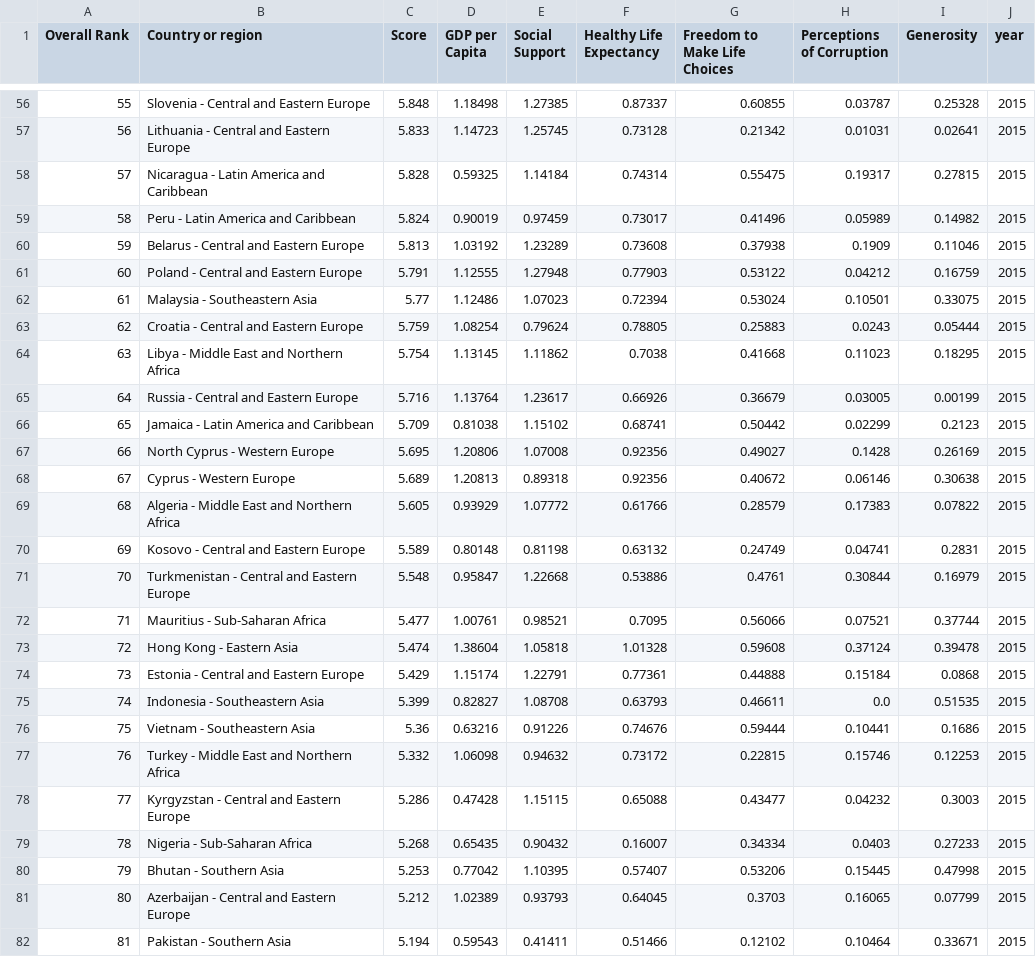
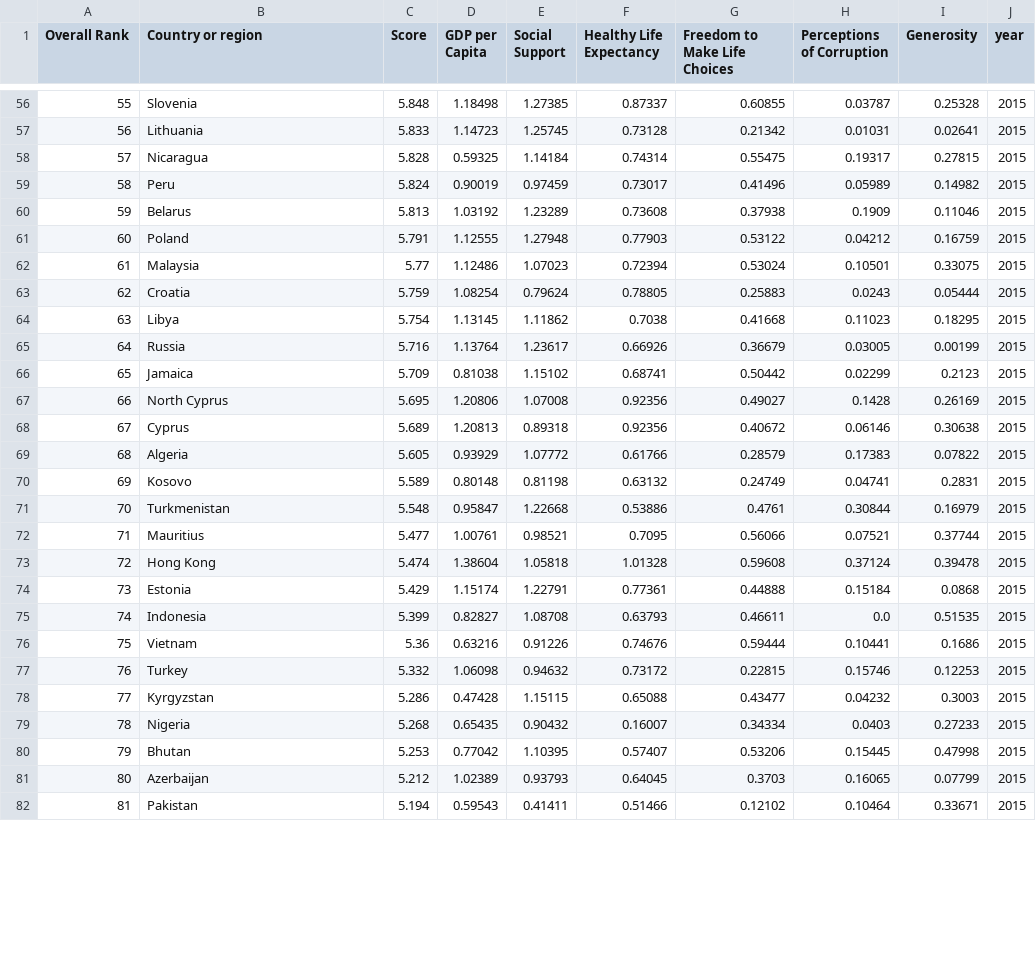
Before and after one commit to AnayaraMM/proyecto_1, a CSV file: clean_data/df2015.csv, drawn as a sheet; only a part is shown, gaps mark what is left out; the diff covers the shown part only.

```diff
--- a/clean_data/df2015.csv
+++ b/clean_data/df2015.csv
@@ -56,27 +56,27 @@ Overall Rank,Country or region,Score,GDP per Capita,Social Support,Healthy Life
-55,Slovenia - Central and Eastern Europe,5.848,1.18498,1.27385,0.87337,0.60855,0.03787,0.25328,2015
-56,Lithuania - Central and Eastern Europe,5.833,1.14723,1.25745,0.73128,0.21342,0.01031,0.02641,2015
-57,Nicaragua - Latin America and Caribbean,5.828,0.59325,1.14184,0.74314,0.55475,0.19317,0.27815,2015
-58,Peru - Latin America and Caribbean,5.824,0.90019,0.97459,0.73017,0.41496,0.05989,0.14982,2015
-59,Belarus - Central and Eastern Europe,5.813,1.03192,1.23289,0.73608,0.37938,0.1909,0.11046,2015
-60,Poland - Central and Eastern Europe,5.791,1.12555,1.27948,0.77903,0.53122,0.04212,0.16759,2015
-61,Malaysia - Southeastern Asia,5.77,1.12486,1.07023,0.72394,0.53024,0.10501,0.33075,2015
-62,Croatia - Central and Eastern Europe,5.759,1.08254,0.79624,0.78805,0.25883,0.0243,0.05444,2015
-63,Libya - Middle East and Northern Africa,5.754,1.13145,1.11862,0.7038,0.41668,0.11023,0.18295,2015
-64,Russia - Central and Eastern Europe,5.716,1.13764,1.23617,0.66926,0.36679,0.03005,0.00199,2015
-65,Jamaica - Latin America and Caribbean,5.709,0.81038,1.15102,0.68741,0.50442,0.02299,0.2123,2015
-66,North Cyprus - Western Europe,5.695,1.20806,1.07008,0.92356,0.49027,0.1428,0.26169,2015
-67,Cyprus - Western Europe,5.689,1.20813,0.89318,0.92356,0.40672,0.06146,0.30638,2015
-68,Algeria - Middle East and Northern Africa,5.605,0.93929,1.07772,0.61766,0.28579,0.17383,0.07822,2015
-69,Kosovo - Central and Eastern Europe,5.589,0.80148,0.81198,0.63132,0.24749,0.04741,0.2831,2015
-70,Turkmenistan - Central and Eastern Europe,5.548,0.95847,1.22668,0.53886,0.4761,0.30844,0.16979,2015
-71,Mauritius - Sub-Saharan Africa,5.477,1.00761,0.98521,0.7095,0.56066,0.07521,0.37744,2015
-72,Hong Kong - Eastern Asia,5.474,1.38604,1.05818,1.01328,0.59608,0.37124,0.39478,2015
-73,Estonia - Central and Eastern Europe,5.429,1.15174,1.22791,0.77361,0.44888,0.15184,0.0868,2015
-74,Indonesia - Southeastern Asia,5.399,0.82827,1.08708,0.63793,0.46611,0.0,0.51535,2015
-75,Vietnam - Southeastern Asia,5.36,0.63216,0.91226,0.74676,0.59444,0.10441,0.1686,2015
-76,Turkey - Middle East and Northern Africa,5.332,1.06098,0.94632,0.73172,0.22815,0.15746,0.12253,2015
-77,Kyrgyzstan - Central and Eastern Europe,5.286,0.47428,1.15115,0.65088,0.43477,0.04232,0.3003,2015
-78,Nigeria - Sub-Saharan Africa,5.268,0.65435,0.90432,0.16007,0.34334,0.0403,0.27233,2015
-79,Bhutan - Southern Asia,5.253,0.77042,1.10395,0.57407,0.53206,0.15445,0.47998,2015
-80,Azerbaijan - Central and Eastern Europe,5.212,1.02389,0.93793,0.64045,0.3703,0.16065,0.07799,2015
-81,Pakistan - Southern Asia,5.194,0.59543,0.41411,0.51466,0.12102,0.10464,0.33671,2015
+55,Slovenia,5.848,1.18498,1.27385,0.87337,0.60855,0.03787,0.25328,2015
+56,Lithuania,5.833,1.14723,1.25745,0.73128,0.21342,0.01031,0.02641,2015
+57,Nicaragua,5.828,0.59325,1.14184,0.74314,0.55475,0.19317,0.27815,2015
+58,Peru,5.824,0.90019,0.97459,0.73017,0.41496,0.05989,0.14982,2015
+59,Belarus,5.813,1.03192,1.23289,0.73608,0.37938,0.1909,0.11046,2015
+60,Poland,5.791,1.12555,1.27948,0.77903,0.53122,0.04212,0.16759,2015
+61,Malaysia,5.77,1.12486,1.07023,0.72394,0.53024,0.10501,0.33075,2015
+62,Croatia,5.759,1.08254,0.79624,0.78805,0.25883,0.0243,0.05444,2015
+63,Libya,5.754,1.13145,1.11862,0.7038,0.41668,0.11023,0.18295,2015
+64,Russia,5.716,1.13764,1.23617,0.66926,0.36679,0.03005,0.00199,2015
+65,Jamaica,5.709,0.81038,1.15102,0.68741,0.50442,0.02299,0.2123,2015
+66,North Cyprus,5.695,1.20806,1.07008,0.92356,0.49027,0.1428,0.26169,2015
+67,Cyprus,5.689,1.20813,0.89318,0.92356,0.40672,0.06146,0.30638,2015
+68,Algeria,5.605,0.93929,1.07772,0.61766,0.28579,0.17383,0.07822,2015
+69,Kosovo,5.589,0.80148,0.81198,0.63132,0.24749,0.04741,0.2831,2015
+70,Turkmenistan,5.548,0.95847,1.22668,0.53886,0.4761,0.30844,0.16979,2015
+71,Mauritius,5.477,1.00761,0.98521,0.7095,0.56066,0.07521,0.37744,2015
+72,Hong Kong,5.474,1.38604,1.05818,1.01328,0.59608,0.37124,0.39478,2015
+73,Estonia,5.429,1.15174,1.22791,0.77361,0.44888,0.15184,0.0868,2015
+74,Indonesia,5.399,0.82827,1.08708,0.63793,0.46611,0.0,0.51535,2015
+75,Vietnam,5.36,0.63216,0.91226,0.74676,0.59444,0.10441,0.1686,2015
+76,Turkey,5.332,1.06098,0.94632,0.73172,0.22815,0.15746,0.12253,2015
+77,Kyrgyzstan,5.286,0.47428,1.15115,0.65088,0.43477,0.04232,0.3003,2015
+78,Nigeria,5.268,0.65435,0.90432,0.16007,0.34334,0.0403,0.27233,2015
+79,Bhutan,5.253,0.77042,1.10395,0.57407,0.53206,0.15445,0.47998,2015
+80,Azerbaijan,5.212,1.02389,0.93793,0.64045,0.3703,0.16065,0.07799,2015
+81,Pakistan,5.194,0.59543,0.41411,0.51466,0.12102,0.10464,0.33671,2015
```
Also changed, not shown: 131 edited cells elsewhere in this file, clean_data/df2016.csv, 3 other files.
